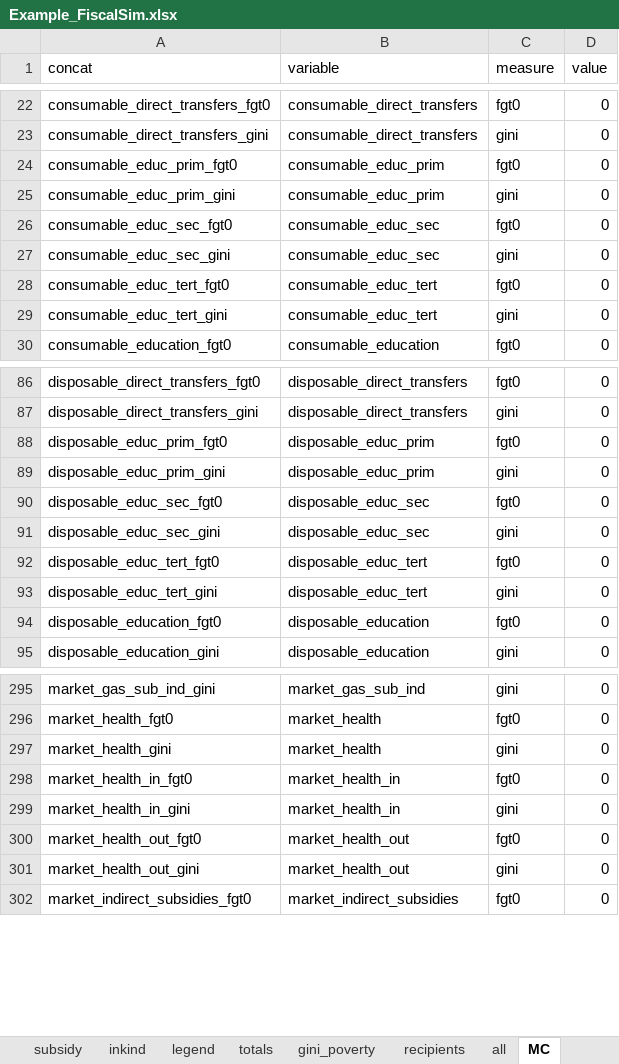
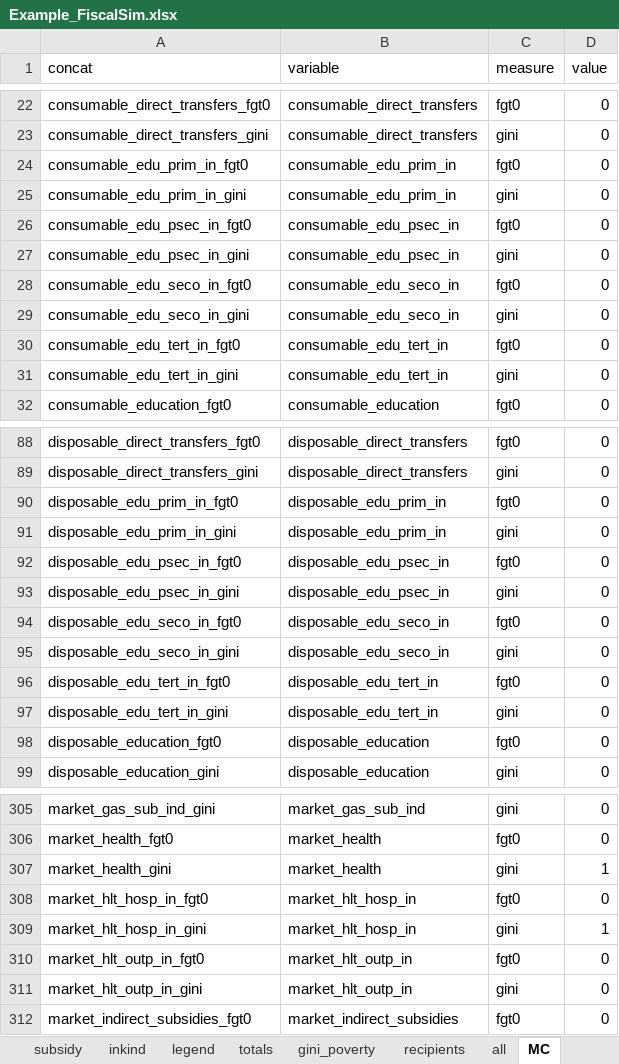
Before and after one commit to wbEPL/Example_FiscalSim, an Excel workbook: 03.Tool/Example_FiscalSim.xlsx, sheet MC, drawn as a sheet; only a part is shown, gaps mark what is left out; values as stored, in another font and other column widths than the file's, no borders; removed rows and columns are numbered as before the commit, all else as after; the diff covers the shown part only; the diff names each change by its address in the sheet, - before the commit and + after, or states it on an @@ line.

```diff
--- a/03.Tool/Example_FiscalSim.xlsx (sheet MC)
+++ b/03.Tool/Example_FiscalSim.xlsx (sheet MC)
-A24 (concat): consumable_educ_prim_fgt0
+A24 (concat): consumable_edu_prim_in_fgt0
-B24:B25 (variable): consumable_educ_prim
+B24:B25 (variable): consumable_edu_prim_in
-A25 (concat): consumable_educ_prim_gini
+A25 (concat): consumable_edu_prim_in_gini
-A26 (concat): consumable_educ_sec_fgt0
+A26 (concat): consumable_edu_psec_in_fgt0
-B26:B27 (variable): consumable_educ_sec
+B26:B27 (variable): consumable_edu_psec_in
-A27 (concat): consumable_educ_sec_gini
+A27 (concat): consumable_edu_psec_in_gini
+row 28: consumable_edu_seco_in_fgt0 | consumable_edu_seco_in | fgt0 | 0
+row 29: consumable_edu_seco_in_gini | consumable_edu_seco_in | gini | 0
-A30 (concat): consumable_educ_tert_fgt0
+A30 (concat): consumable_edu_tert_in_fgt0
-B30:B31 (variable): consumable_educ_tert
+B30:B31 (variable): consumable_edu_tert_in
-A31 (concat): consumable_educ_tert_gini
+A31 (concat): consumable_edu_tert_in_gini
-A90 (concat): disposable_educ_prim_fgt0
+A90 (concat): disposable_edu_prim_in_fgt0
-B90:B91 (variable): disposable_educ_prim
+B90:B91 (variable): disposable_edu_prim_in
-A91 (concat): disposable_educ_prim_gini
+A91 (concat): disposable_edu_prim_in_gini
-A92 (concat): disposable_educ_sec_fgt0
+A92 (concat): disposable_edu_psec_in_fgt0
-B92:B93 (variable): disposable_educ_sec
+B92:B93 (variable): disposable_edu_psec_in
-A93 (concat): disposable_educ_sec_gini
+A93 (concat): disposable_edu_psec_in_gini
+row 94: disposable_edu_seco_in_fgt0 | disposable_edu_seco_in | fgt0 | 0
+row 95: disposable_edu_seco_in_gini | disposable_edu_seco_in | gini | 0
-A96 (concat): disposable_educ_tert_fgt0
+A96 (concat): disposable_edu_tert_in_fgt0
-B96:B97 (variable): disposable_educ_tert
+B96:B97 (variable): disposable_edu_tert_in
-A97 (concat): disposable_educ_tert_gini
+A97 (concat): disposable_edu_tert_in_gini
-D307 (value): 0
+D307 (value): 1
-A308 (concat): market_health_in_fgt0
+A308 (concat): market_hlt_hosp_in_fgt0
-B308 (variable): market_health_in
+B308 (variable): market_hlt_hosp_in
-row 299: market_health_in_gini | market_health_in | gini | 0
+row 309: market_hlt_hosp_in_gini | market_hlt_hosp_in | gini | 1
-A310 (concat): market_health_out_fgt0
+A310 (concat): market_hlt_outp_in_fgt0
-B310:B311 (variable): market_health_out
+B310:B311 (variable): market_hlt_outp_in
-A311 (concat): market_health_out_gini
+A311 (concat): market_hlt_outp_in_gini
```
Also changed, not shown: 10 added rows and 110 edited cells elsewhere in this sheet, sheet totals, sheet net_position, sheet all, sheet MC_table, sheet Validation, sheet recipients, 3 more sheets, hidden cells, charts or pictures, 2 other files.
